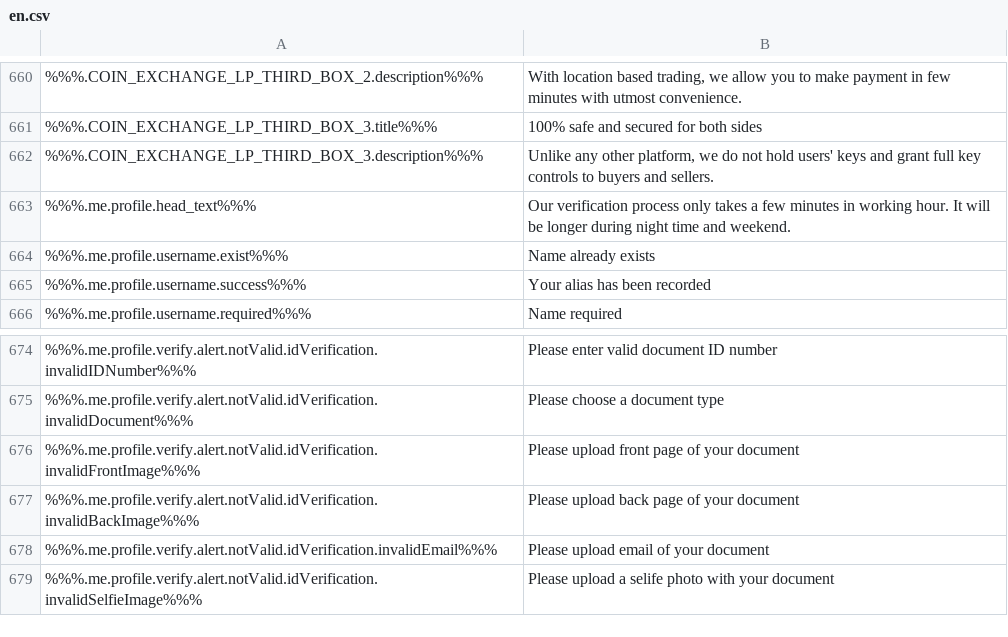
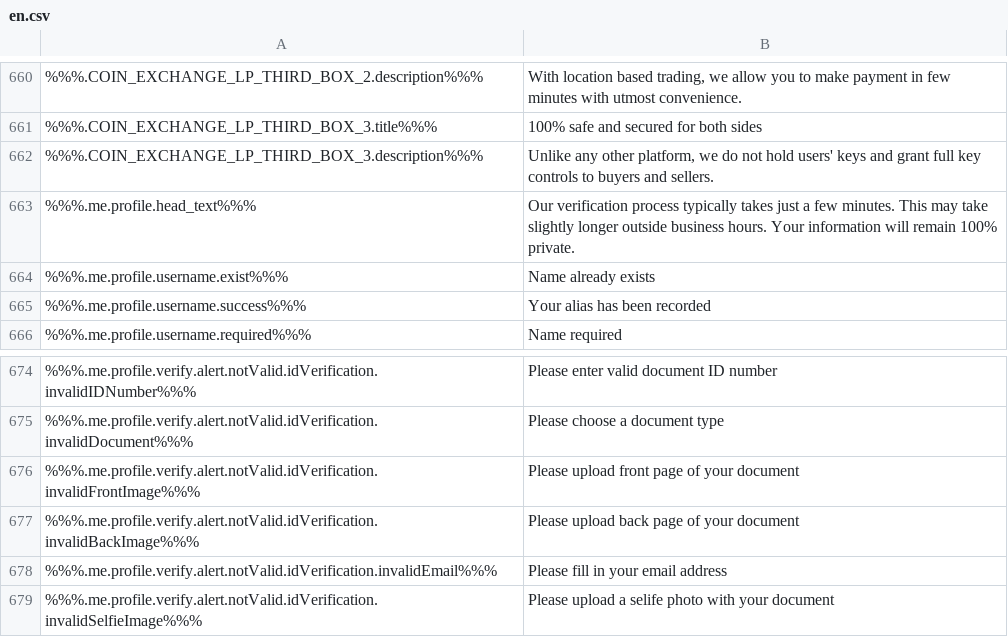
Before and after one commit to ninjadotorg/handshake-i18n, a CSV file: store/en.csv, drawn as a sheet; only a part is shown, gaps mark what is left out; the diff covers the shown part only; the diff names each change by its address in the sheet, - before the commit and + after, or states it on an @@ line.

```diff
--- a/store/en.csv
+++ b/store/en.csv
-B663: …verification process only takes a few minutes in working hour. It will be longer during night time and weekend.
+B663: …verification process typically takes just a few minutes. This may take slightly longer outside business hours. Your information will remain 100% private.
-B678: Please upload email of your document
+B678: Please fill in your email address
```
Also changed, not shown: 7 added rows and 12 edited cells elsewhere in this file, 2 other files.
